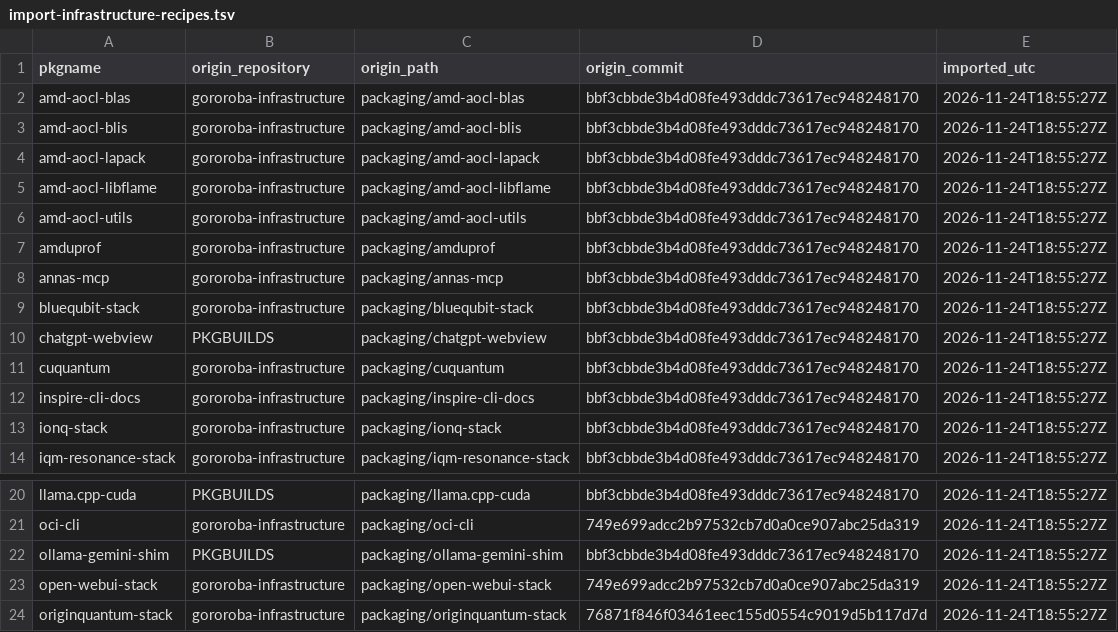
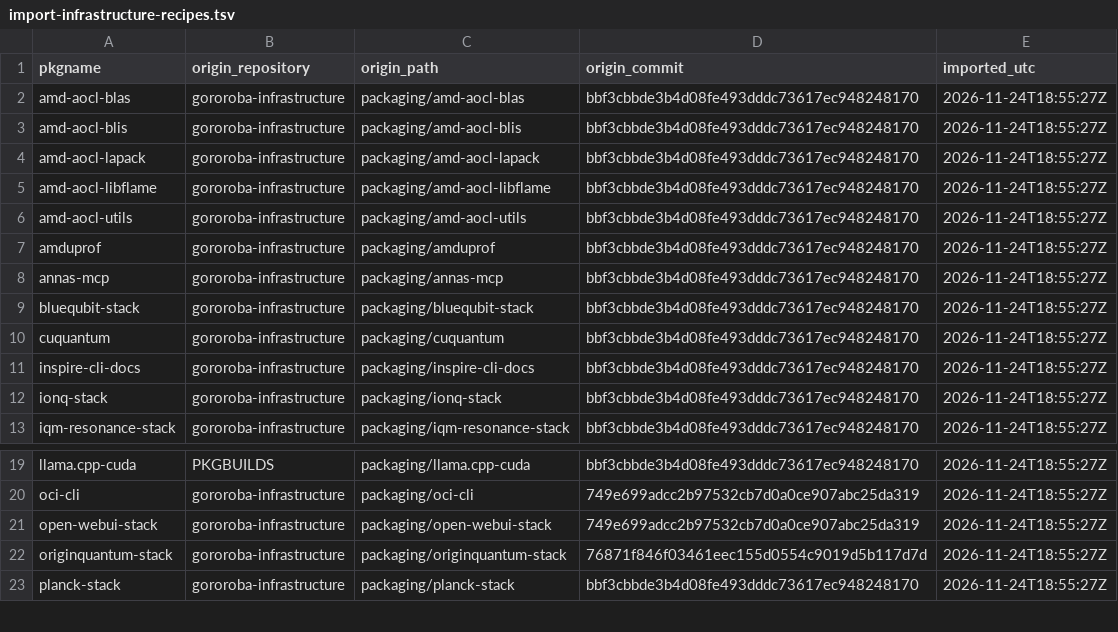
Before and after one commit to Oichkatzelesfrettschen/gororoba-pkgbuilds, a TSV file: provenance/import-infrastructure-recipes.tsv, drawn as a sheet; only a part is shown, gaps mark what is left out; the shorter side is filled out with more unchanged rows.

Commit message:
recipes: drop chatgpt-webview and ollama-gemini-shim
These two recipes have their sources in a private repository and stay in their origin, so the public set carries neither directory nor its provenance row. The directories are removed from the index and the working tree.

```diff
--- a/provenance/import-infrastructure-recipes.tsv
+++ b/provenance/import-infrastructure-recipes.tsv
@@ -9,3 +9,2 @@ annas-mcp	gororoba-infrastructure	packaging/annas-mcp	bbf3cbbde3b4d08fe493dddc73
 bluequbit-stack	gororoba-infrastructure	packaging/bluequbit-stack	bbf3cbbde3b4d08fe493dddc73617ec948248170	2026-11-24T18:55:27Z
-chatgpt-webview	PKGBUILDS	packaging/chatgpt-webview	bbf3cbbde3b4d08fe493dddc73617ec948248170	2026-11-24T18:55:27Z
 cuquantum	gororoba-infrastructure	packaging/cuquantum	bbf3cbbde3b4d08fe493dddc73617ec948248170	2026-11-24T18:55:27Z
@@ -21,3 +20,2 @@ llama.cpp-cuda	PKGBUILDS	packaging/llama.cpp-cuda	bbf3cbbde3b4d08fe493dddc73617e
 oci-cli	gororoba-infrastructure	packaging/oci-cli	749e699adcc2b97532cb7d0a0ce907abc25da319	2026-11-24T18:55:27Z
-ollama-gemini-shim	PKGBUILDS	packaging/ollama-gemini-shim	bbf3cbbde3b4d08fe493dddc73617ec948248170	2026-11-24T18:55:27Z
 open-webui-stack	gororoba-infrastructure	packaging/open-webui-stack	749e699adcc2b97532cb7d0a0ce907abc25da319	2026-11-24T18:55:27Z
```
Also changed, not shown: 9 other files.
